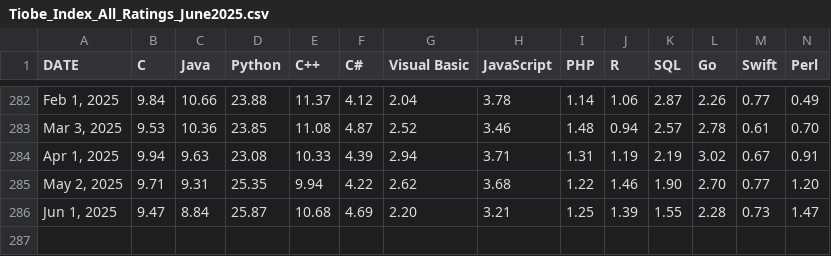
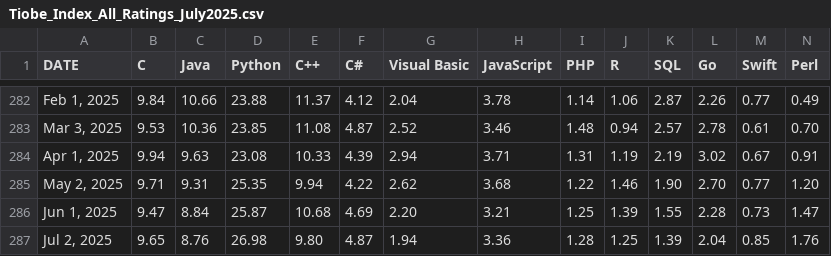
Before and after one commit to toUpperCase78/tiobe-index-ratings, a CSV file: Tiobe_Index_All_Ratings_July2025.csv (was Tiobe_Index_All_Ratings_June2025.csv), drawn as a sheet; only a part is shown, gaps mark what is left out; rows hold the shown columns only; the diff names each change by its address in the sheet, - before the commit and + after, or states it on an @@ line.

Commit message:
TIOBE Index All Ratings - July 2025

```diff
--- a/Tiobe_Index_All_Ratings_June2025.csv
+++ b/Tiobe_Index_All_Ratings_July2025.csv
+row 287: Jul 2, 2025 | 9.65 | 8.76 | 26.98 | 9.80 | 4.87 | 1.94 | 3.36 | 1.28 | 1.25 | 1.39 | 2.04 | 0.85 | 1.76
```
